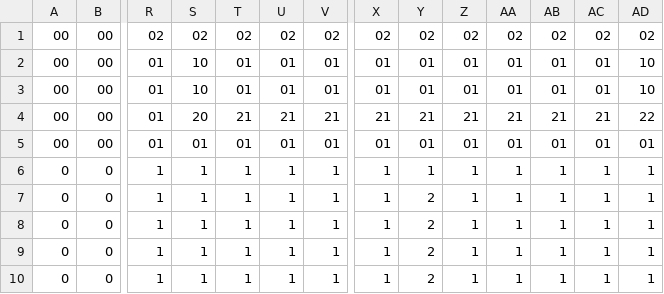
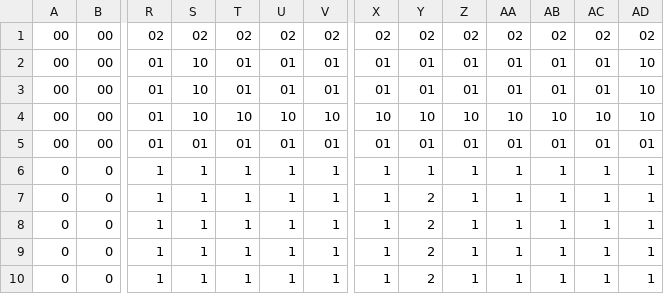
Before and after one commit to dustinpfister/phaser_finger_lakes_reuse, a CSV file: maps/map1.csv, drawn as a sheet; only a part is shown, gaps mark what is left out; the diff names each change by its address in the sheet, - before the commit and + after, or states it on an @@ line.

```diff
--- a/maps/map1.csv
+++ b/maps/map1.csv
-S4: 20
+S4: 10
-T4: 21
+T4: 10
-U4: 21
+U4: 10
-V4: 21
+V4: 10
-X4: 21
+X4: 10
-Y4: 21
+Y4: 10
-Z4: 21
+Z4: 10
-AA4: 21
+AA4: 10
-AB4: 21
+AB4: 10
-AC4: 21
+AC4: 10
-AD4: 22
+AD4: 10
```
Also changed, not shown: maps/map4.csv, 9 other files.
